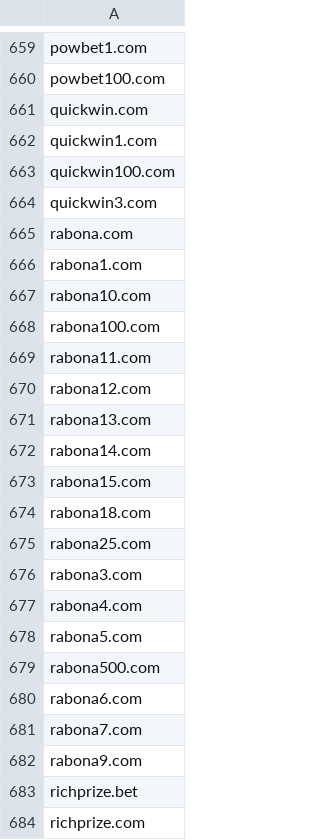
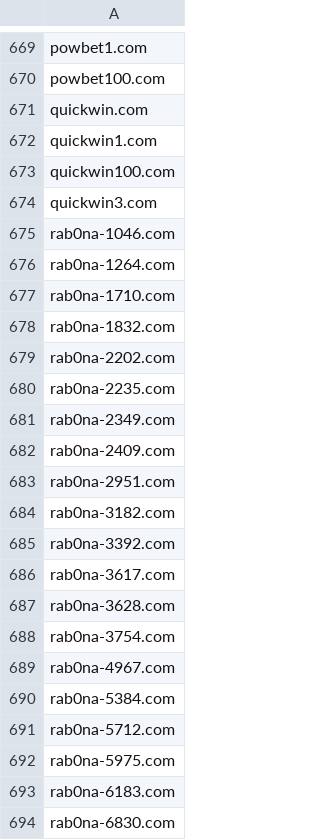
Before and after one commit to analogic/cz-gov-blocks, a CSV file: csv/mfcr.csv, drawn as a sheet; only a part is shown, gaps mark what is left out; the shorter side is filled out with more unchanged rows; the diff covers the shown part only; the diff names each change by its address in the sheet, - before the commit and + after, or states it on an @@ line.

```diff
--- a/csv/mfcr.csv
+++ b/csv/mfcr.csv
+row 675: rab0na-1046.com
+row 676: rab0na-1264.com
+row 677: rab0na-1710.com
+row 678: rab0na-1832.com
+row 679: rab0na-2202.com
+row 680: rab0na-2235.com
+row 681: rab0na-2349.com
+row 682: rab0na-2409.com
+row 683: rab0na-2951.com
+row 684: rab0na-3182.com
+row 685: rab0na-3392.com
+row 686: rab0na-3617.com
+row 687: rab0na-3628.com
+row 688: rab0na-3754.com
+row 689: rab0na-4967.com
+row 690: rab0na-5384.com
+row 691: rab0na-5712.com
+row 692: rab0na-5975.com
+row 693: rab0na-6183.com
+row 694: rab0na-6830.com
```
Also changed, not shown: 28 added rows elsewhere in this file, original/mfcr.csv, 2 other files.
